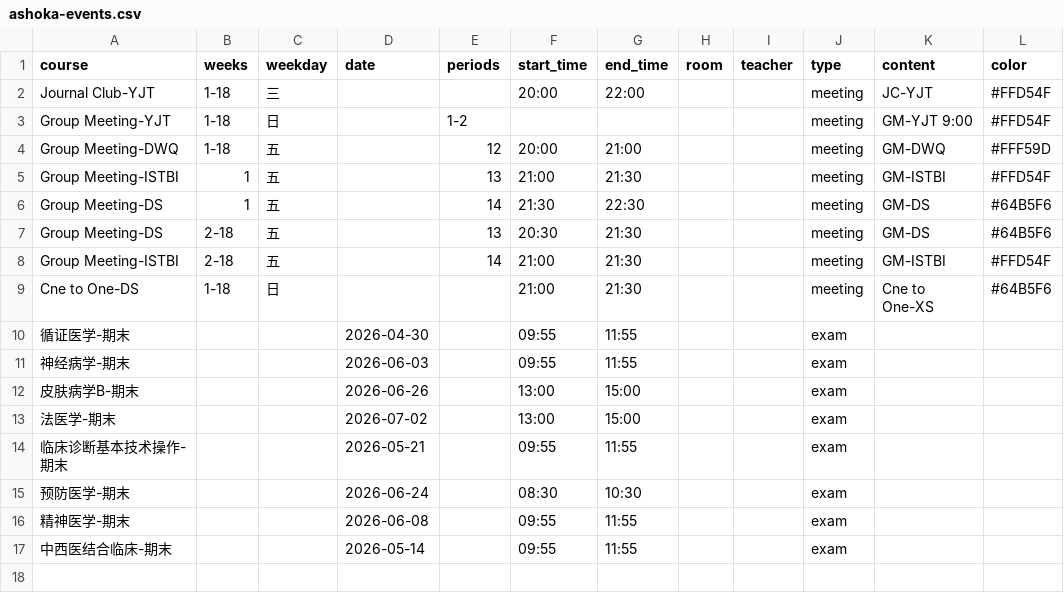
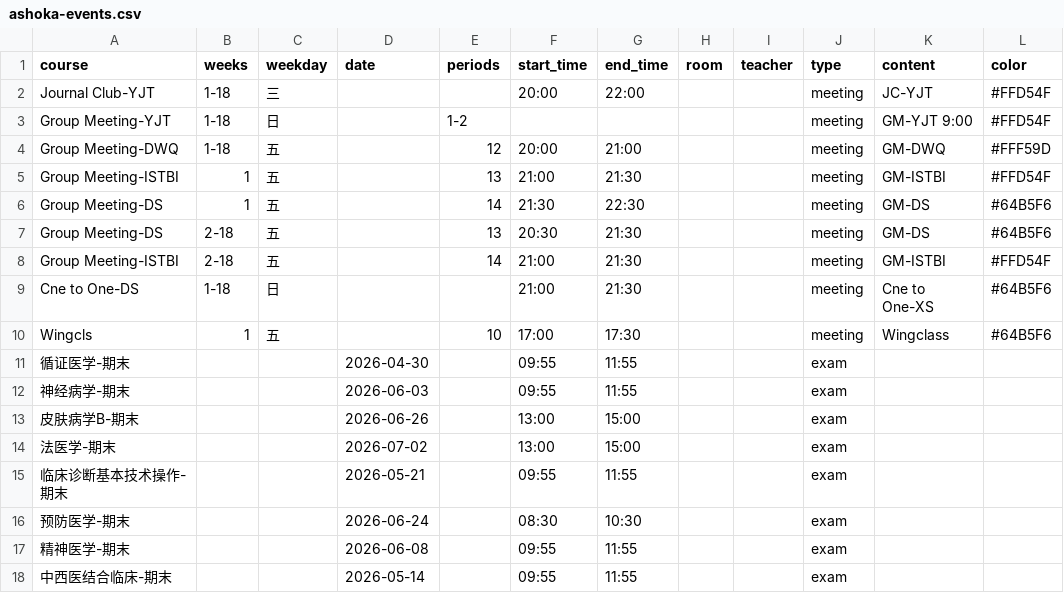
Before and after one commit to CZHanoi/blog, a CSV file: src/.vuepress/public/ashoka-events.csv, drawn as a sheet.

Commit message:
Wingcls

```diff
--- a/src/.vuepress/public/ashoka-events.csv
+++ b/src/.vuepress/public/ashoka-events.csv
@@ -9,2 +9,3 @@ Group Meeting-ISTBI,2-18,五,,14,21:00,21:30,,,meeting,GM-ISTBI,#FFD54F
 Cne to One-DS,1-18,日,, ,21:00,21:30,,,meeting,Cne to One-XS,#64B5F6
+Wingcls,1,五,, 10,17:00,17:30,,,meeting,Wingclass,#64B5F6
 循证医学-期末,,,2026-04-30,,09:55,11:55, , ,exam,,
```
